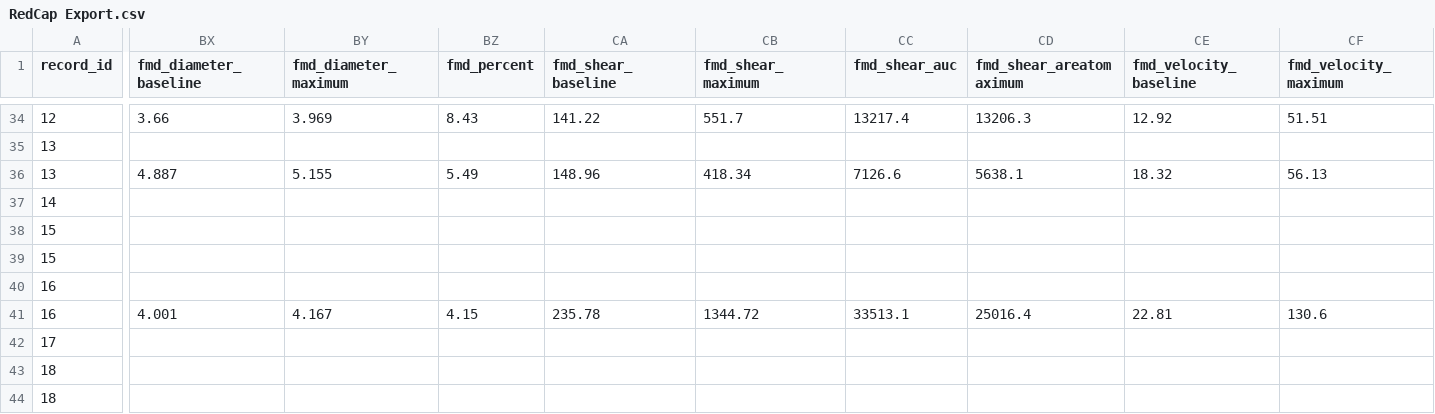
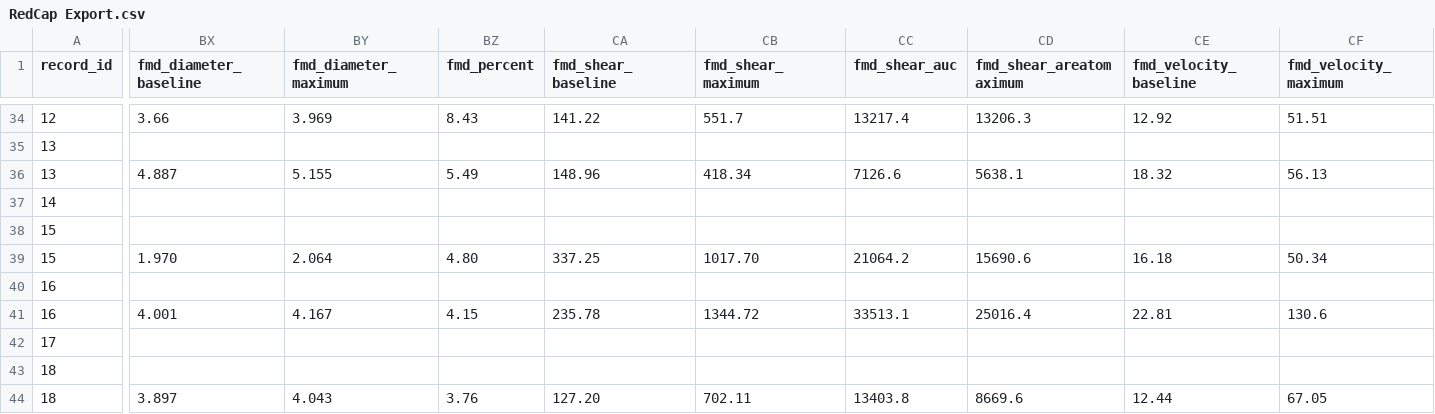
Before and after one commit to orthopedics20/longcovid, a CSV file: RedCap Export.csv, drawn as a sheet; only a part is shown, gaps mark what is left out; the diff covers the shown part only; the diff names each change by its address in the sheet, - before the commit and + after, or states it on an @@ line.

```diff
--- a/RedCap Export.csv
+++ b/RedCap Export.csv
-BX39 (fmd_diameter_baseline): (empty)
+BX39 (fmd_diameter_baseline): 1.970
-BY39 (fmd_diameter_maximum): (empty)
+BY39 (fmd_diameter_maximum): 2.064
-BZ39 (fmd_percent): (empty)
+BZ39 (fmd_percent): 4.80
-CA39 (fmd_shear_baseline): (empty)
+CA39 (fmd_shear_baseline): 337.25
-CB39 (fmd_shear_maximum): (empty)
+CB39 (fmd_shear_maximum): 1017.70
-CC39 (fmd_shear_auc): (empty)
+CC39 (fmd_shear_auc): 21064.2
-CD39 (fmd_shear_areatomaximum): (empty)
+CD39 (fmd_shear_areatomaximum): 15690.6
-CE39 (fmd_velocity_baseline): (empty)
+CE39 (fmd_velocity_baseline): 16.18
-CF39 (fmd_velocity_maximum): (empty)
+CF39 (fmd_velocity_maximum): 50.34
-BX44 (fmd_diameter_baseline): (empty)
+BX44 (fmd_diameter_baseline): 3.897
-BY44 (fmd_diameter_maximum): (empty)
+BY44 (fmd_diameter_maximum): 4.043
-BZ44 (fmd_percent): (empty)
+BZ44 (fmd_percent): 3.76
-CA44 (fmd_shear_baseline): (empty)
+CA44 (fmd_shear_baseline): 127.20
-CB44 (fmd_shear_maximum): (empty)
+CB44 (fmd_shear_maximum): 702.11
-CC44 (fmd_shear_auc): (empty)
+CC44 (fmd_shear_auc): 13403.8
-CD44 (fmd_shear_areatomaximum): (empty)
+CD44 (fmd_shear_areatomaximum): 8669.6
-CE44 (fmd_velocity_baseline): (empty)
+CE44 (fmd_velocity_baseline): 12.44
-CF44 (fmd_velocity_maximum): (empty)
+CF44 (fmd_velocity_maximum): 67.05
```
Also changed, not shown: 106 edited cells elsewhere in this file, cleaned_redcap_data.csv, 17 other files.
